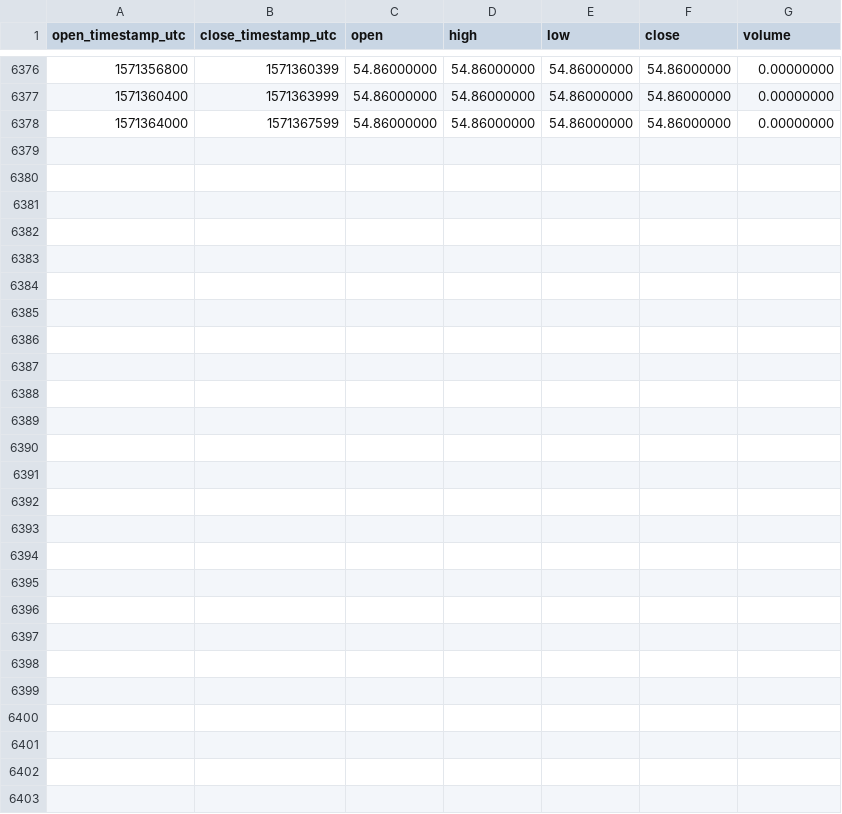
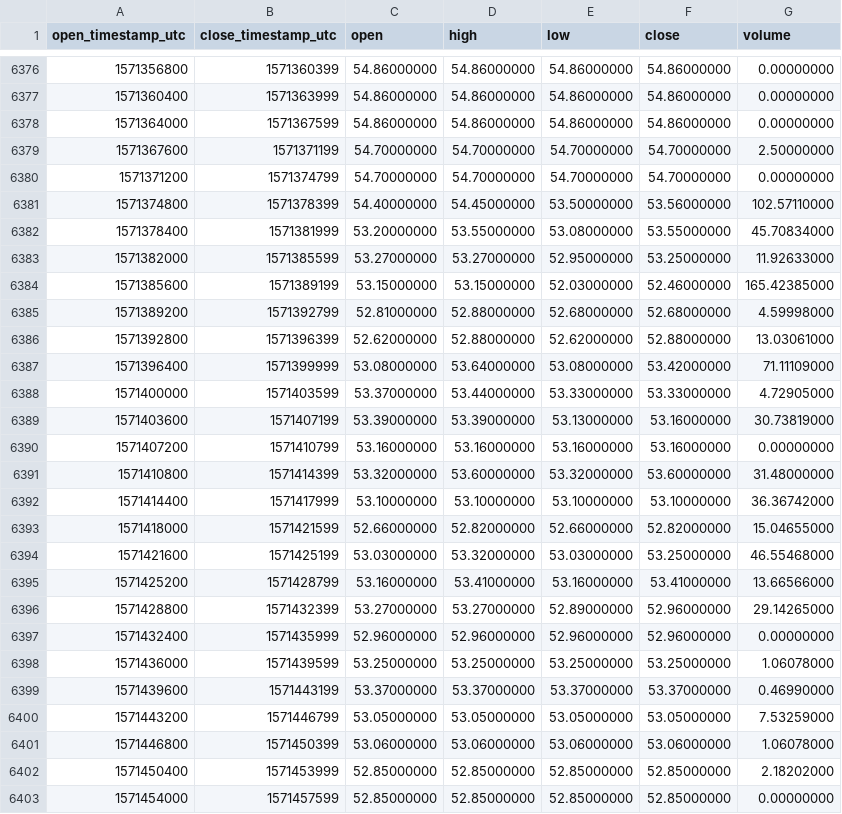
Before and after one commit to cryptobigbro/binance-LTCPAX, a CSV file: binance-LTCPAX-1h.csv, drawn as a sheet; only a part is shown, gaps mark what is left out; the diff names each change by its address in the sheet, - before the commit and + after, or states it on an @@ line.

Commit message:
Update OHLCV data.

```diff
--- a/binance-LTCPAX-1h.csv
+++ b/binance-LTCPAX-1h.csv
+row 6379: 1571367600 | 1571371199 | 54.70000000 | 54.70000000 | 54.70000000 | 54.70000000 | 2.50000000
+row 6380: 1571371200 | 1571374799 | 54.70000000 | 54.70000000 | 54.70000000 | 54.70000000 | 0.00000000
+row 6381: 1571374800 | 1571378399 | 54.40000000 | 54.45000000 | 53.50000000 | 53.56000000 | 102.57110000
+row 6382: 1571378400 | 1571381999 | 53.20000000 | 53.55000000 | 53.08000000 | 53.55000000 | 45.70834000
+row 6383: 1571382000 | 1571385599 | 53.27000000 | 53.27000000 | 52.95000000 | 53.25000000 | 11.92633000
+row 6384: 1571385600 | 1571389199 | 53.15000000 | 53.15000000 | 52.03000000 | 52.46000000 | 165.42385000
+row 6385: 1571389200 | 1571392799 | 52.81000000 | 52.88000000 | 52.68000000 | 52.68000000 | 4.59998000
+row 6386: 1571392800 | 1571396399 | 52.62000000 | 52.88000000 | 52.62000000 | 52.88000000 | 13.03061000
+row 6387: 1571396400 | 1571399999 | 53.08000000 | 53.64000000 | 53.08000000 | 53.42000000 | 71.11109000
+row 6388: 1571400000 | 1571403599 | 53.37000000 | 53.44000000 | 53.33000000 | 53.33000000 | 4.72905000
+row 6389: 1571403600 | 1571407199 | 53.39000000 | 53.39000000 | 53.13000000 | 53.16000000 | 30.73819000
+row 6390: 1571407200 | 1571410799 | 53.16000000 | 53.16000000 | 53.16000000 | 53.16000000 | 0.00000000
+row 6391: 1571410800 | 1571414399 | 53.32000000 | 53.60000000 | 53.32000000 | 53.60000000 | 31.48000000
+row 6392: 1571414400 | 1571417999 | 53.10000000 | 53.10000000 | 53.10000000 | 53.10000000 | 36.36742000
+row 6393: 1571418000 | 1571421599 | 52.66000000 | 52.82000000 | 52.66000000 | 52.82000000 | 15.04655000
+row 6394: 1571421600 | 1571425199 | 53.03000000 | 53.32000000 | 53.03000000 | 53.25000000 | 46.55468000
+row 6395: 1571425200 | 1571428799 | 53.16000000 | 53.41000000 | 53.16000000 | 53.41000000 | 13.66566000
+row 6396: 1571428800 | 1571432399 | 53.27000000 | 53.27000000 | 52.89000000 | 52.96000000 | 29.14265000
+row 6397: 1571432400 | 1571435999 | 52.96000000 | 52.96000000 | 52.96000000 | 52.96000000 | 0.00000000
+row 6398: 1571436000 | 1571439599 | 53.25000000 | 53.25000000 | 53.25000000 | 53.25000000 | 1.06078000
+row 6399: 1571439600 | 1571443199 | 53.37000000 | 53.37000000 | 53.37000000 | 53.37000000 | 0.46990000
+row 6400: 1571443200 | 1571446799 | 53.05000000 | 53.05000000 | 53.05000000 | 53.05000000 | 7.53259000
+row 6401: 1571446800 | 1571450399 | 53.06000000 | 53.06000000 | 53.06000000 | 53.06000000 | 1.06078000
+row 6402: 1571450400 | 1571453999 | 52.85000000 | 52.85000000 | 52.85000000 | 52.85000000 | 2.18202000
+row 6403: 1571454000 | 1571457599 | 52.85000000 | 52.85000000 | 52.85000000 | 52.85000000 | 0.00000000
```
Also changed, not shown: binance-LTCPAX-1d.csv.
